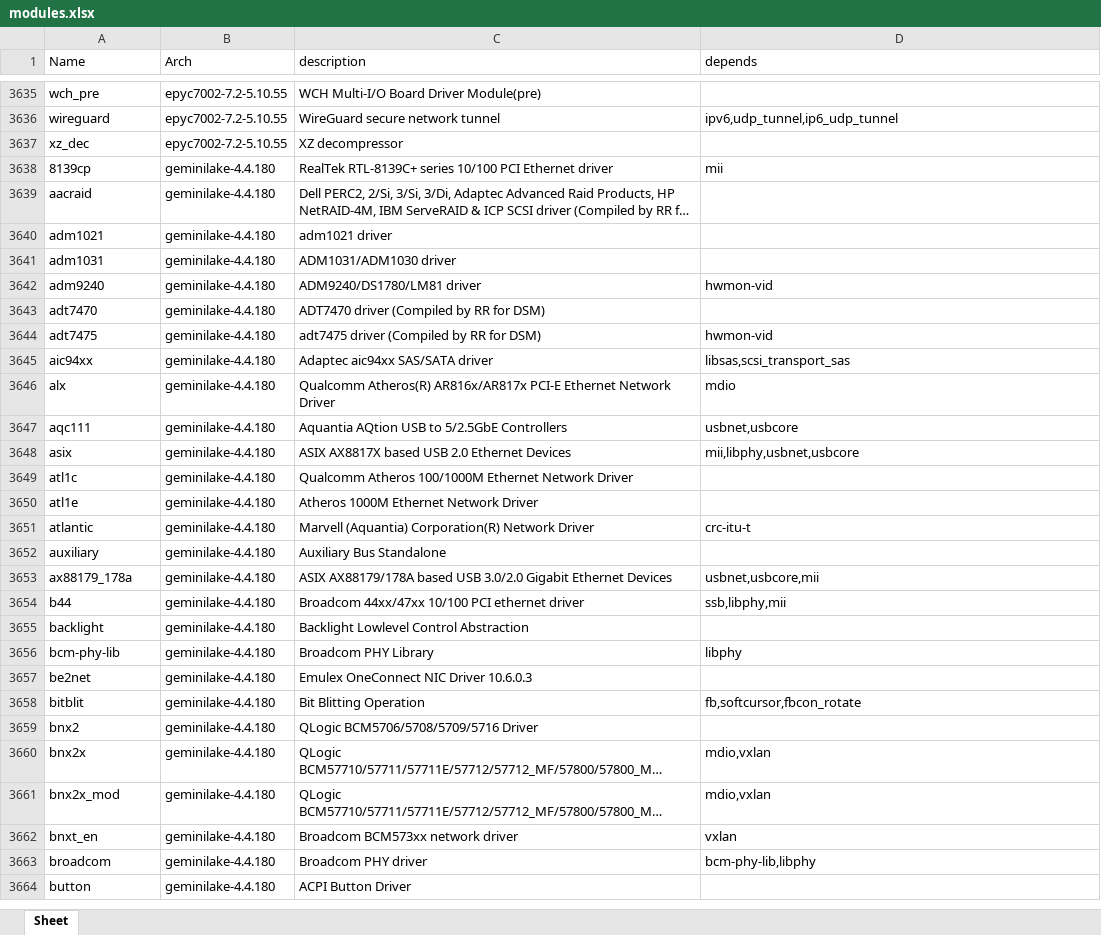
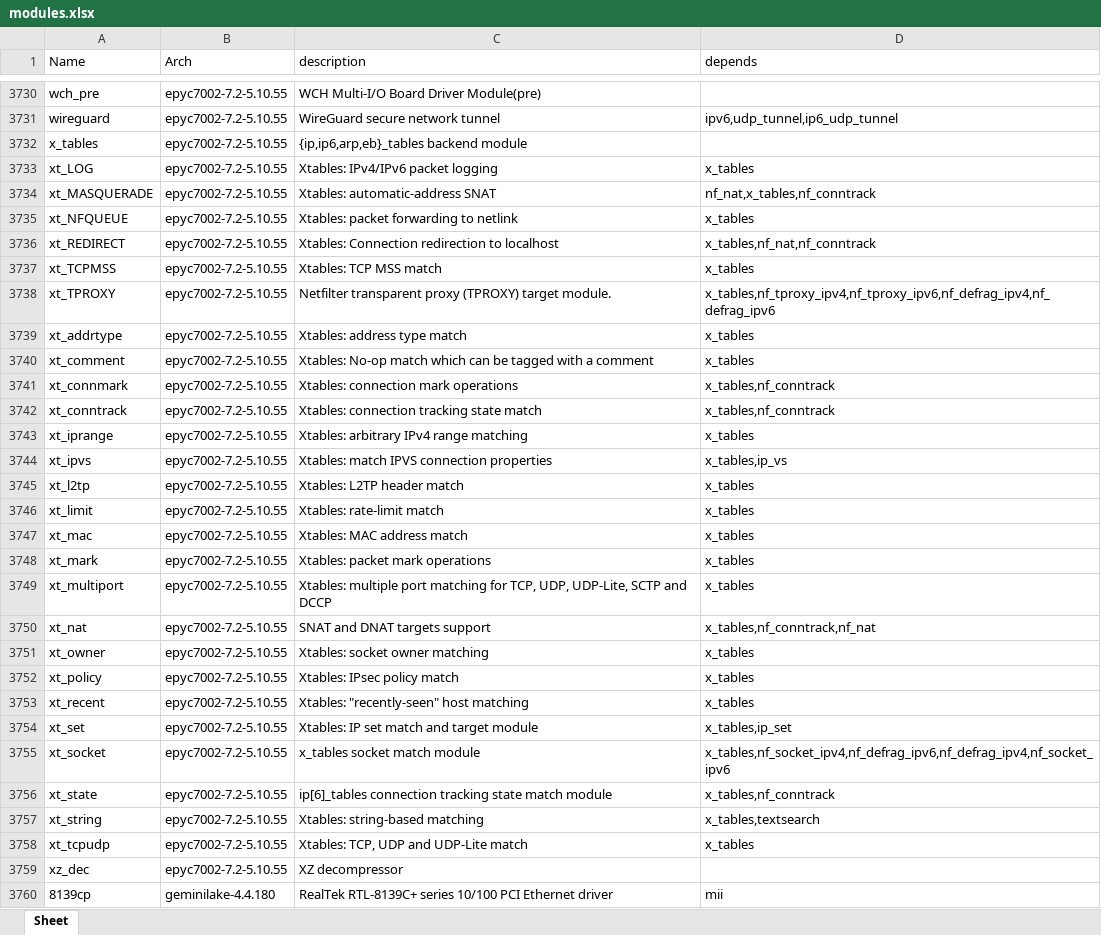
Before and after one commit to RROrg/rr, an Excel workbook: docs/modules.xlsx, sheet Sheet, drawn as a sheet; only a part is shown, gaps mark what is left out; the shorter side is filled out with more unchanged rows; long unchanged cells end in …; values as stored, in another font and other column widths than the file's, no borders; the diff covers the shown part only; the diff names each change by its address in the sheet, - before the commit and + after, or states it on an @@ line.

```diff
--- a/docs/modules.xlsx (sheet Sheet)
+++ b/docs/modules.xlsx (sheet Sheet)
+row 3732: x_tables | epyc7002-7.2-5.10.55 | {ip,ip6,arp,eb}_tables backend module
+row 3733: xt_LOG | epyc7002-7.2-5.10.55 | Xtables: IPv4/IPv6 packet logging | x_tables
+row 3734: xt_MASQUERADE | epyc7002-7.2-5.10.55 | Xtables: automatic-address SNAT | nf_nat,x_tables,nf_conntrack
+row 3735: xt_NFQUEUE | epyc7002-7.2-5.10.55 | Xtables: packet forwarding to netlink | x_tables
+row 3736: xt_REDIRECT | epyc7002-7.2-5.10.55 | Xtables: Connection redirection to localhost | x_tables,nf_nat,nf_conntrack
+row 3737: xt_TCPMSS | epyc7002-7.2-5.10.55 | Xtables: TCP MSS match | x_tables
+row 3738: xt_TPROXY | epyc7002-7.2-5.10.55 | Netfilter transparent proxy (TPROXY) target module. | x_tables,nf_tproxy_ipv4,nf_tproxy_ipv6,nf_defrag_ipv4,nf_defrag_ipv6
+row 3739: xt_addrtype | epyc7002-7.2-5.10.55 | Xtables: address type match | x_tables
+row 3740: xt_comment | epyc7002-7.2-5.10.55 | Xtables: No-op match which can be tagged with a comment | x_tables
+row 3741: xt_connmark | epyc7002-7.2-5.10.55 | Xtables: connection mark operations | x_tables,nf_conntrack
+row 3742: xt_conntrack | epyc7002-7.2-5.10.55 | Xtables: connection tracking state match | x_tables,nf_conntrack
+row 3743: xt_iprange | epyc7002-7.2-5.10.55 | Xtables: arbitrary IPv4 range matching | x_tables
+row 3744: xt_ipvs | epyc7002-7.2-5.10.55 | Xtables: match IPVS connection properties | x_tables,ip_vs
+row 3745: xt_l2tp | epyc7002-7.2-5.10.55 | Xtables: L2TP header match | x_tables
+row 3746: xt_limit | epyc7002-7.2-5.10.55 | Xtables: rate-limit match | x_tables
+row 3747: xt_mac | epyc7002-7.2-5.10.55 | Xtables: MAC address match | x_tables
+row 3748: xt_mark | epyc7002-7.2-5.10.55 | Xtables: packet mark operations | x_tables
+row 3749: xt_multiport | epyc7002-7.2-5.10.55 | Xtables: multiple port matching for TCP, UDP, UDP-Lite, SCTP and DCCP | x_tables
+row 3750: xt_nat | epyc7002-7.2-5.10.55 | SNAT and DNAT targets support | x_tables,nf_conntrack,nf_nat
+row 3751: xt_owner | epyc7002-7.2-5.10.55 | Xtables: socket owner matching | x_tables
+row 3752: xt_policy | epyc7002-7.2-5.10.55 | Xtables: IPsec policy match | x_tables
+row 3753: xt_recent | epyc7002-7.2-5.10.55 | Xtables: "recently-seen" host matching | x_tables
+row 3754: xt_set | epyc7002-7.2-5.10.55 | Xtables: IP set match and target module | x_tables,ip_set
+row 3755: xt_socket | epyc7002-7.2-5.10.55 | x_tables socket match module | x_tables,nf_socket_ipv4,nf_defrag_ipv6,nf_defrag_ipv4,nf_socket_ipv6
+row 3756: xt_state | epyc7002-7.2-5.10.55 | ip[6]_tables connection tracking state match module | x_tables,nf_conntrack
+row 3757: xt_string | epyc7002-7.2-5.10.55 | Xtables: string-based matching | x_tables,textsearch
+row 3758: xt_tcpudp | epyc7002-7.2-5.10.55 | Xtables: TCP, UDP and UDP-Lite match | x_tables
```
Also changed, not shown: 95 added rows and 2 removed rows elsewhere in this sheet, docs/addons.xlsx, docs/models.xlsx, 1 other file.
